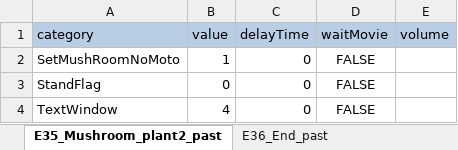
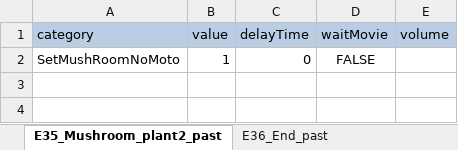
Before and after one commit to swulafi1103/CatEarsShota, an Excel workbook: CatEarsShota/Assets/Excel/EventExcel.xlsx, sheet E35_Mushroom_plant2_past, drawn as a sheet; values as stored, in another font and other column widths than the file's, no borders; the diff names each change by its address in the sheet, - before the commit and + after, or states it on an @@ line.

Commit message:
EXCEL修正（キノコのもと埋める）

```diff
--- a/CatEarsShota/Assets/Excel/EventExcel.xlsx (sheet E35_Mushroom_plant2_past)
+++ b/CatEarsShota/Assets/Excel/EventExcel.xlsx (sheet E35_Mushroom_plant2_past)
-row 3: StandFlag | 0 | 0 | FALSE
-row 4: TextWindow | 4 | 0 | FALSE
```
Also changed, not shown: 1 other file.
